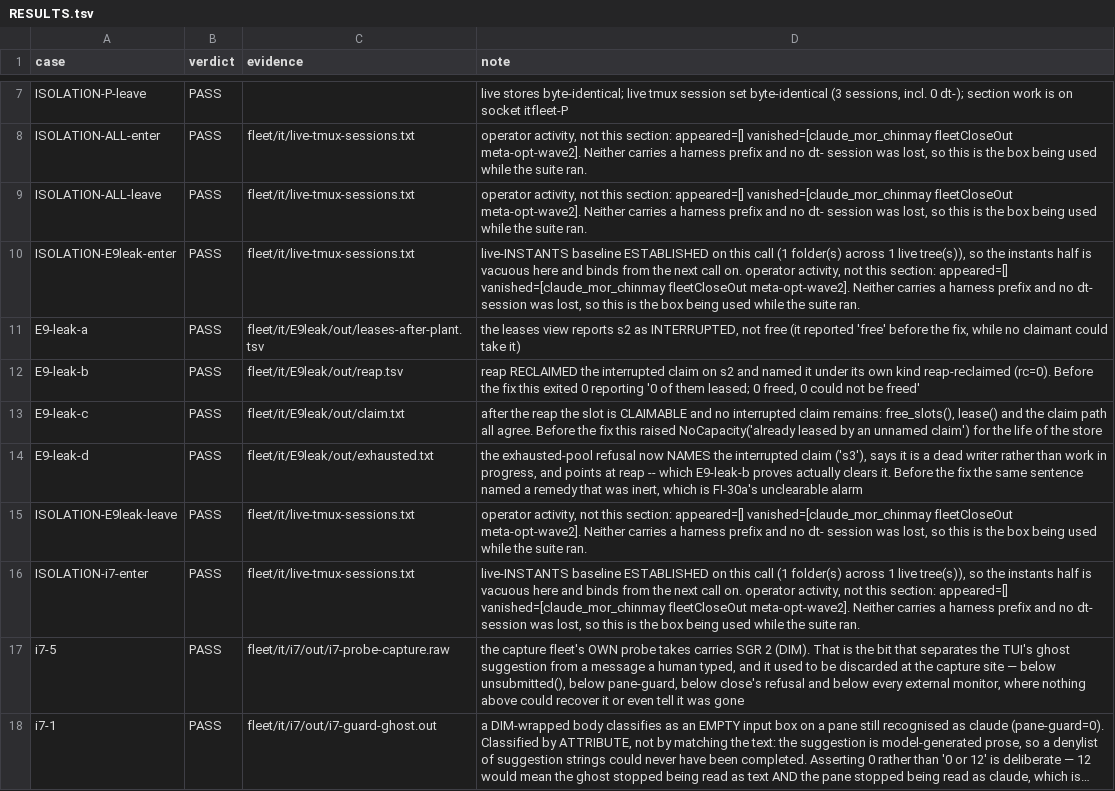
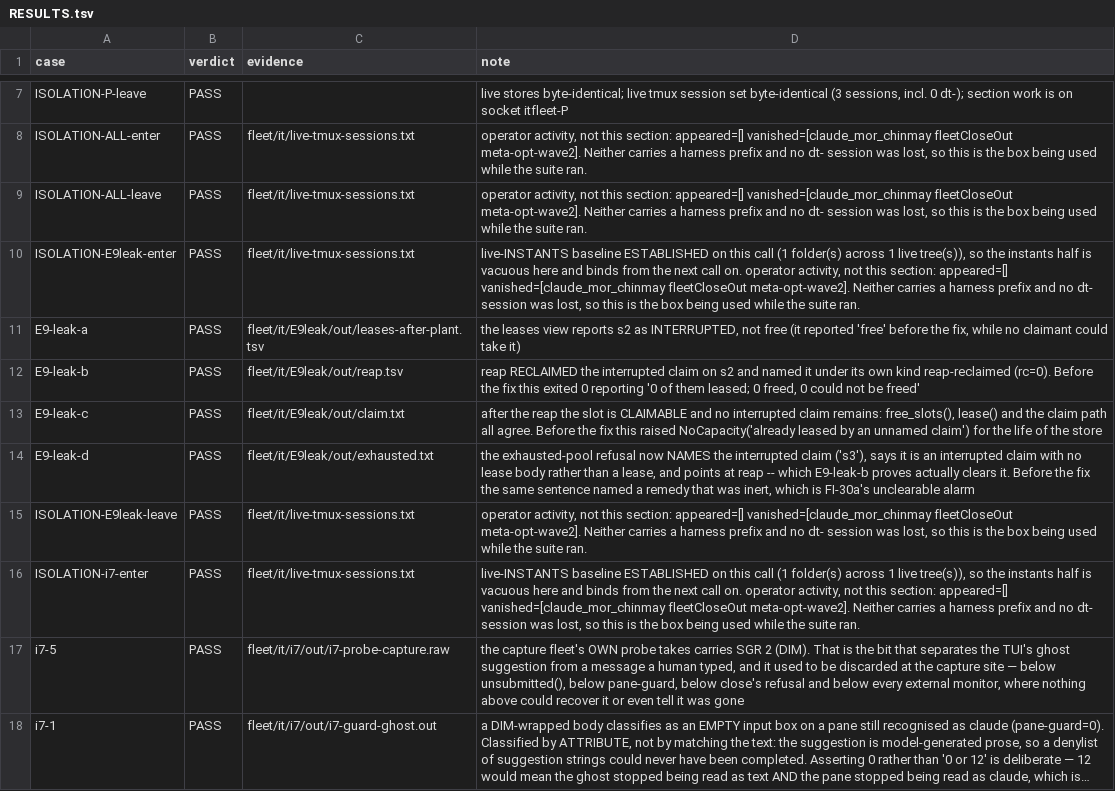
Before and after one commit to Davis-Zhang-Onehouse/superpowers, a TSV file: fleet/it/RESULTS.tsv, drawn as a sheet; only a part is shown, gaps mark what is left out; long unchanged cells end in ….

Commit message:
fleet/it: RESULTS.tsv E9-leak-d note matches run-e9-leak.sh's reworded pass note (RV-39)

```diff
--- a/fleet/it/RESULTS.tsv
+++ b/fleet/it/RESULTS.tsv
@@ -13,3 +13,3 @@ E9-leak-b	PASS	fleet/it/E9leak/out/reap.tsv	reap RECLAIMED the interrupted claim
 E9-leak-c	PASS	fleet/it/E9leak/out/claim.txt	after the reap the slot is CLAIMABLE and no interrupted claim remains: free_slots(), lease() and the claim path all agree. Before the fix this raised NoCapacity('already leased by an unnamed claim') for the life of the store
-E9-leak-d	PASS	fleet/it/E9leak/out/exhausted.txt	the exhausted-pool refusal now NAMES the interrupted claim ('s3'), says it is a dead writer rather than work in progress, and points at reap -- which E9-leak-b proves actually clears it. Before the fix the same sentence named a remedy that was inert, which is FI-30a's unclearable alarm
+E9-leak-d	PASS	fleet/it/E9leak/out/exhausted.txt	the exhausted-pool refusal now NAMES the interrupted claim ('s3'), says it is an interrupted claim with no lease body rather than a lease, and points at reap -- which E9-leak-b proves actually clears it. Before the fix the same sentence named a remedy that was inert, which is FI-30a's unclearable alarm
 ISOLATION-E9leak-leave	PASS	fleet/it/live-tmux-sessions.txt	operator activity, not this section: appeared=[] vanished=[claude_mor_chinmay fleetCloseOut meta-opt-wave2]. Neither carries a harness prefix and no dt- session was lost, so this is the box being used while the suite ran.
```
